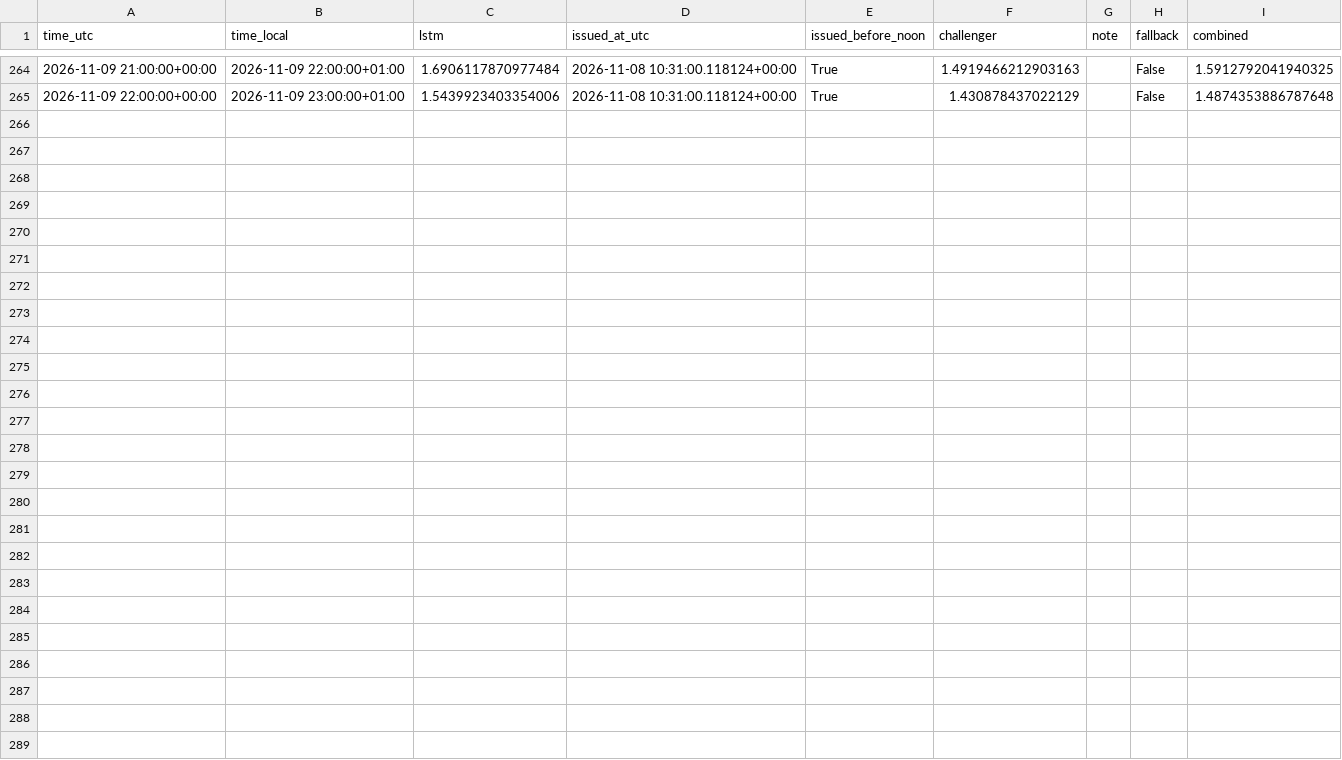
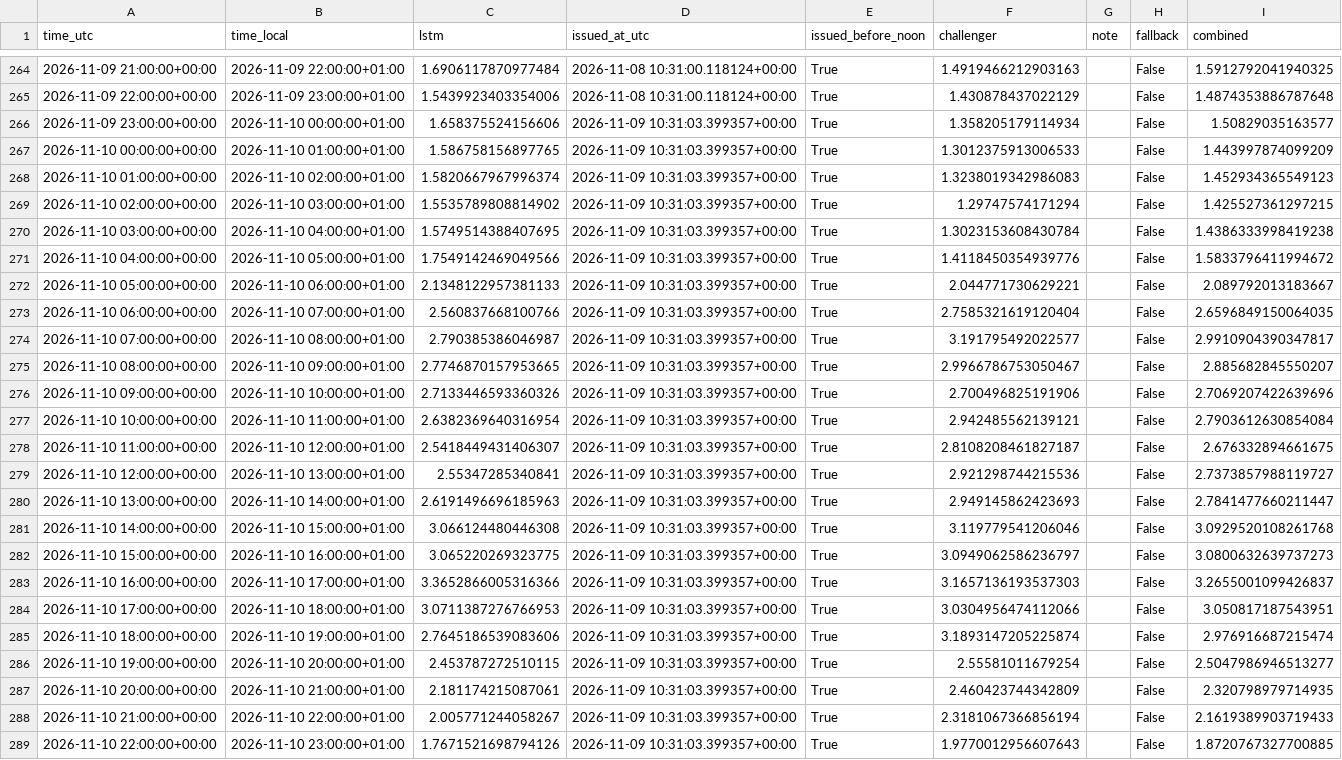
Before and after one commit to Hossain007Bhuiyan/se3-electricity-forecast, a CSV file: challenger.csv, drawn as a sheet; only a part is shown, gaps mark what is left out; the diff names each change by its address in the sheet, - before the commit and + after, or states it on an @@ line.

```diff
--- a/challenger.csv
+++ b/challenger.csv
+row 266: 2026-11-09 23:00:00+00:00 | 2026-11-10 00:00:00+01:00 | 1.658375524156606 | 2026-11-09 10:31:03.399357+00:00 | True | 1.358205179114934 |  | False | 1.50829035163577
+row 267: 2026-11-10 00:00:00+00:00 | 2026-11-10 01:00:00+01:00 | 1.586758156897765 | 2026-11-09 10:31:03.399357+00:00 | True | 1.3012375913006533 |  | False | 1.443997874099209
+row 268: 2026-11-10 01:00:00+00:00 | 2026-11-10 02:00:00+01:00 | 1.5820667967996374 | 2026-11-09 10:31:03.399357+00:00 | True | 1.3238019342986083 |  | False | 1.452934365549123
+row 269: 2026-11-10 02:00:00+00:00 | 2026-11-10 03:00:00+01:00 | 1.5535789808814902 | 2026-11-09 10:31:03.399357+00:00 | True | 1.29747574171294 |  | False | 1.425527361297215
+row 270: 2026-11-10 03:00:00+00:00 | 2026-11-10 04:00:00+01:00 | 1.5749514388407695 | 2026-11-09 10:31:03.399357+00:00 | True | 1.3023153608430784 |  | False | 1.4386333998419238
+row 271: 2026-11-10 04:00:00+00:00 | 2026-11-10 05:00:00+01:00 | 1.7549142469049566 | 2026-11-09 10:31:03.399357+00:00 | True | 1.4118450354939776 |  | False | 1.5833796411994672
+row 272: 2026-11-10 05:00:00+00:00 | 2026-11-10 06:00:00+01:00 | 2.1348122957381133 | 2026-11-09 10:31:03.399357+00:00 | True | 2.044771730629221 |  | False | 2.089792013183667
+row 273: 2026-11-10 06:00:00+00:00 | 2026-11-10 07:00:00+01:00 | 2.560837668100766 | 2026-11-09 10:31:03.399357+00:00 | True | 2.7585321619120404 |  | False | 2.6596849150064035
+row 274: 2026-11-10 07:00:00+00:00 | 2026-11-10 08:00:00+01:00 | 2.790385386046987 | 2026-11-09 10:31:03.399357+00:00 | True | 3.191795492022577 |  | False | 2.9910904390347817
+row 275: 2026-11-10 08:00:00+00:00 | 2026-11-10 09:00:00+01:00 | 2.7746870157953665 | 2026-11-09 10:31:03.399357+00:00 | True | 2.9966786753050467 |  | False | 2.885682845550207
+row 276: 2026-11-10 09:00:00+00:00 | 2026-11-10 10:00:00+01:00 | 2.7133446593360326 | 2026-11-09 10:31:03.399357+00:00 | True | 2.700496825191906 |  | False | 2.7069207422639696
+row 277: 2026-11-10 10:00:00+00:00 | 2026-11-10 11:00:00+01:00 | 2.6382369640316954 | 2026-11-09 10:31:03.399357+00:00 | True | 2.942485562139121 |  | False | 2.7903612630854084
+row 278: 2026-11-10 11:00:00+00:00 | 2026-11-10 12:00:00+01:00 | 2.5418449431406307 | 2026-11-09 10:31:03.399357+00:00 | True | 2.8108208461827187 |  | False | 2.676332894661675
+row 279: 2026-11-10 12:00:00+00:00 | 2026-11-10 13:00:00+01:00 | 2.55347285340841 | 2026-11-09 10:31:03.399357+00:00 | True | 2.921298744215536 |  | False | 2.7373857988119727
+row 280: 2026-11-10 13:00:00+00:00 | 2026-11-10 14:00:00+01:00 | 2.6191496696185963 | 2026-11-09 10:31:03.399357+00:00 | True | 2.949145862423693 |  | False | 2.7841477660211447
+row 281: 2026-11-10 14:00:00+00:00 | 2026-11-10 15:00:00+01:00 | 3.066124480446308 | 2026-11-09 10:31:03.399357+00:00 | True | 3.119779541206046 |  | False | 3.0929520108261768
+row 282: 2026-11-10 15:00:00+00:00 | 2026-11-10 16:00:00+01:00 | 3.065220269323775 | 2026-11-09 10:31:03.399357+00:00 | True | 3.0949062586236797 |  | False | 3.0800632639737273
+row 283: 2026-11-10 16:00:00+00:00 | 2026-11-10 17:00:00+01:00 | 3.3652866005316366 | 2026-11-09 10:31:03.399357+00:00 | True | 3.1657136193537303 |  | False | 3.2655001099426837
+row 284: 2026-11-10 17:00:00+00:00 | 2026-11-10 18:00:00+01:00 | 3.0711387276766953 | 2026-11-09 10:31:03.399357+00:00 | True | 3.0304956474112066 |  | False | 3.050817187543951
+row 285: 2026-11-10 18:00:00+00:00 | 2026-11-10 19:00:00+01:00 | 2.7645186539083606 | 2026-11-09 10:31:03.399357+00:00 | True | 3.1893147205225874 |  | False | 2.976916687215474
+row 286: 2026-11-10 19:00:00+00:00 | 2026-11-10 20:00:00+01:00 | 2.453787272510115 | 2026-11-09 10:31:03.399357+00:00 | True | 2.55581011679254 |  | False | 2.5047986946513277
+row 287: 2026-11-10 20:00:00+00:00 | 2026-11-10 21:00:00+01:00 | 2.181174215087061 | 2026-11-09 10:31:03.399357+00:00 | True | 2.460423744342809 |  | False | 2.320798979714935
+row 288: 2026-11-10 21:00:00+00:00 | 2026-11-10 22:00:00+01:00 | 2.005771244058267 | 2026-11-09 10:31:03.399357+00:00 | True | 2.3181067366856194 |  | False | 2.1619389903719433
+row 289: 2026-11-10 22:00:00+00:00 | 2026-11-10 23:00:00+01:00 | 1.7671521698794126 | 2026-11-09 10:31:03.399357+00:00 | True | 1.9770012956607643 |  | False | 1.8720767327700885
```
